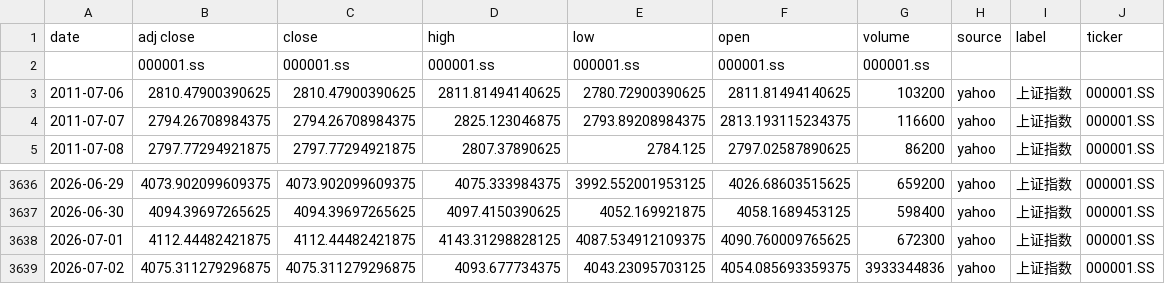
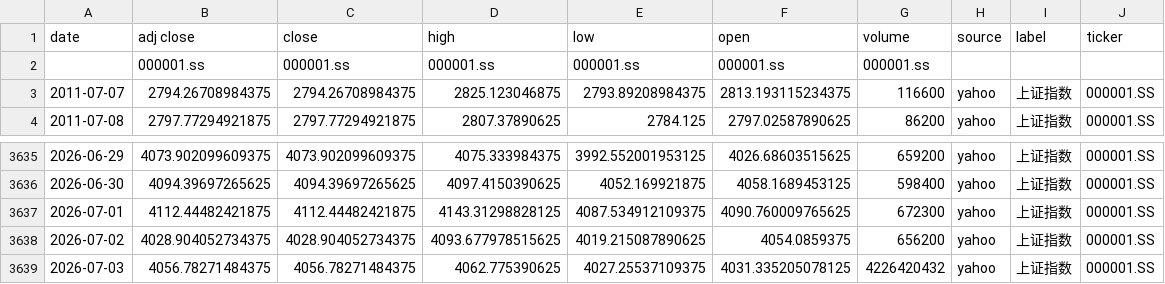
Before and after one commit to zid036116-ship-it/-10.16, a CSV file: docs/indices/上证指数.csv, drawn as a sheet; only a part is shown, gaps mark what is left out.

```diff
--- a/docs/indices/上证指数.csv
+++ b/docs/indices/上证指数.csv
@@ -2,3 +2,2 @@
 ,000001.ss,000001.ss,000001.ss,000001.ss,000001.ss,000001.ss,,,
-2011-07-06,2810.47900390625,2810.47900390625,2811.81494140625,2780.72900390625,2811.81494140625,103200,yahoo,上证指数,000001.SS
 2011-07-07,2794.26708984375,2794.26708984375,2825.123046875,2793.89208984375,2813.193115234375,116600,yahoo,上证指数,000001.SS
@@ -3638,2 +3637,3 @@
 2026-07-01,4112.44482421875,4112.44482421875,4143.31298828125,4087.534912109375,4090.760009765625,672300,yahoo,上证指数,000001.SS
-2026-07-02,4075.311279296875,4075.311279296875,4093.677734375,4043.23095703125,4054.085693359375,3933344836,yahoo,上证指数,000001.SS
+2026-07-02,4028.904052734375,4028.904052734375,4093.677978515625,4019.215087890625,4054.0859375,656200,yahoo,上证指数,000001.SS
+2026-07-03,4056.78271484375,4056.78271484375,4062.775390625,4027.25537109375,4031.335205078125,4226420432,yahoo,上证指数,000001.SS
```
Also changed, not shown: docs/indices/创业板指.csv, docs/indices/沪深300.csv, 2 other files.
